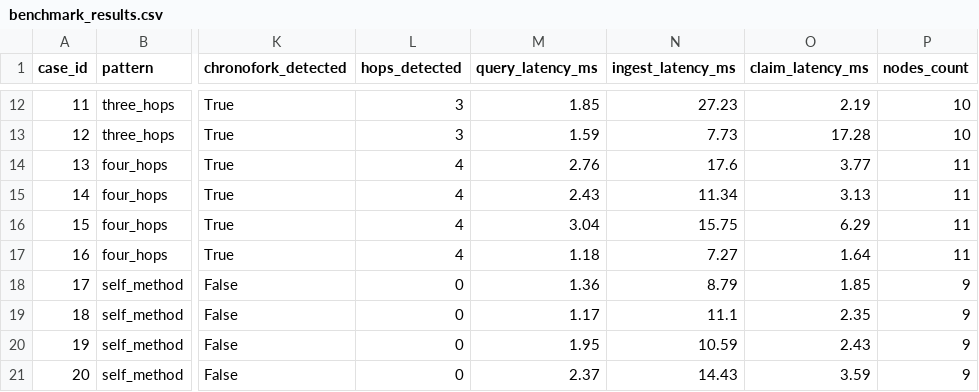
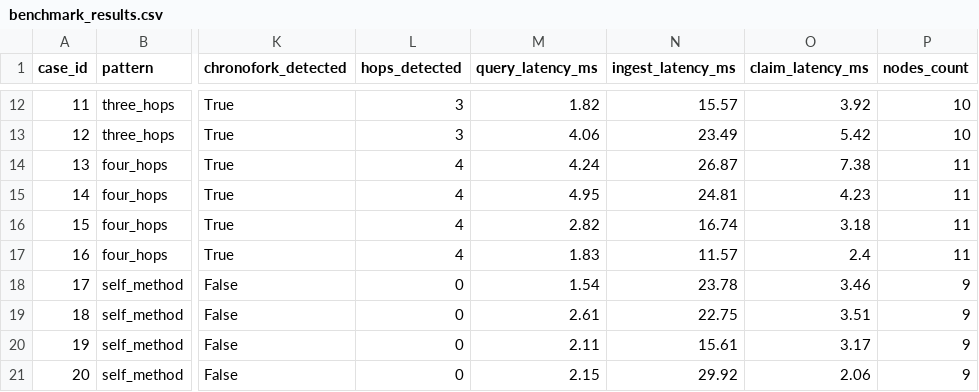
Before and after one commit to Kaltroniz/ChronoFork, a CSV file: docs/evidence/phase3/benchmark_results.csv, drawn as a sheet; only a part is shown, gaps mark what is left out; the diff covers the shown part only; the diff names each change by its address in the sheet, - before the commit and + after, or states it on an @@ line.

```diff
--- a/docs/evidence/phase3/benchmark_results.csv
+++ b/docs/evidence/phase3/benchmark_results.csv
-M12 (query_latency_ms): 1.85
+M12 (query_latency_ms): 1.82
-N12 (ingest_latency_ms): 27.23
+N12 (ingest_latency_ms): 15.57
-O12 (claim_latency_ms): 2.19
+O12 (claim_latency_ms): 3.92
-M13 (query_latency_ms): 1.59
+M13 (query_latency_ms): 4.06
-N13 (ingest_latency_ms): 7.73
+N13 (ingest_latency_ms): 23.49
-O13 (claim_latency_ms): 17.28
+O13 (claim_latency_ms): 5.42
-M14 (query_latency_ms): 2.76
+M14 (query_latency_ms): 4.24
-N14 (ingest_latency_ms): 17.6
+N14 (ingest_latency_ms): 26.87
-O14 (claim_latency_ms): 3.77
+O14 (claim_latency_ms): 7.38
-M15 (query_latency_ms): 2.43
+M15 (query_latency_ms): 4.95
-N15 (ingest_latency_ms): 11.34
+N15 (ingest_latency_ms): 24.81
-O15 (claim_latency_ms): 3.13
+O15 (claim_latency_ms): 4.23
-M16 (query_latency_ms): 3.04
+M16 (query_latency_ms): 2.82
-N16 (ingest_latency_ms): 15.75
+N16 (ingest_latency_ms): 16.74
-O16 (claim_latency_ms): 6.29
+O16 (claim_latency_ms): 3.18
-M17 (query_latency_ms): 1.18
+M17 (query_latency_ms): 1.83
-N17 (ingest_latency_ms): 7.27
+N17 (ingest_latency_ms): 11.57
-O17 (claim_latency_ms): 1.64
+O17 (claim_latency_ms): 2.4
-M18 (query_latency_ms): 1.36
+M18 (query_latency_ms): 1.54
-N18 (ingest_latency_ms): 8.79
+N18 (ingest_latency_ms): 23.78
-O18 (claim_latency_ms): 1.85
+O18 (claim_latency_ms): 3.46
-M19 (query_latency_ms): 1.17
+M19 (query_latency_ms): 2.61
-N19 (ingest_latency_ms): 11.1
+N19 (ingest_latency_ms): 22.75
-O19 (claim_latency_ms): 2.35
+O19 (claim_latency_ms): 3.51
-M20 (query_latency_ms): 1.95
+M20 (query_latency_ms): 2.11
-N20 (ingest_latency_ms): 10.59
+N20 (ingest_latency_ms): 15.61
-O20 (claim_latency_ms): 2.43
+O20 (claim_latency_ms): 3.17
-M21 (query_latency_ms): 2.37
+M21 (query_latency_ms): 2.15
-N21 (ingest_latency_ms): 14.43
+N21 (ingest_latency_ms): 29.92
-O21 (claim_latency_ms): 3.59
+O21 (claim_latency_ms): 2.06
```
Also changed, not shown: 144 edited cells elsewhere in this file, 23 other files.
